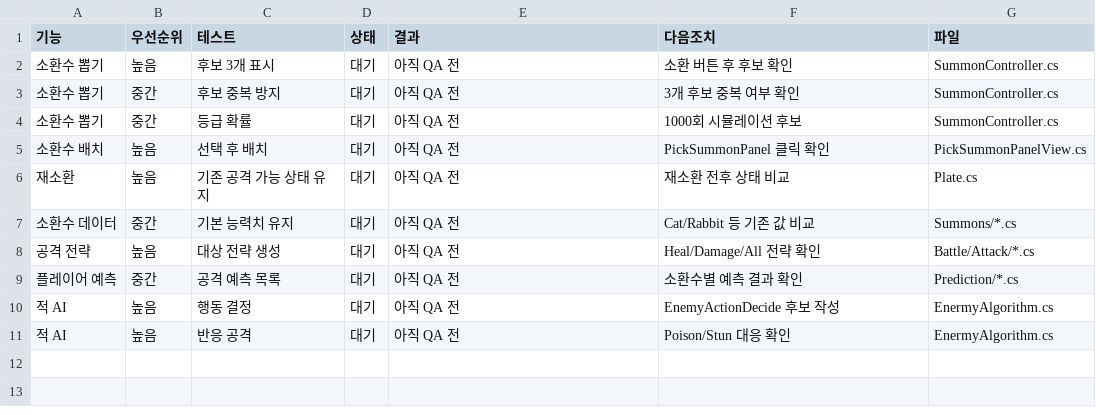
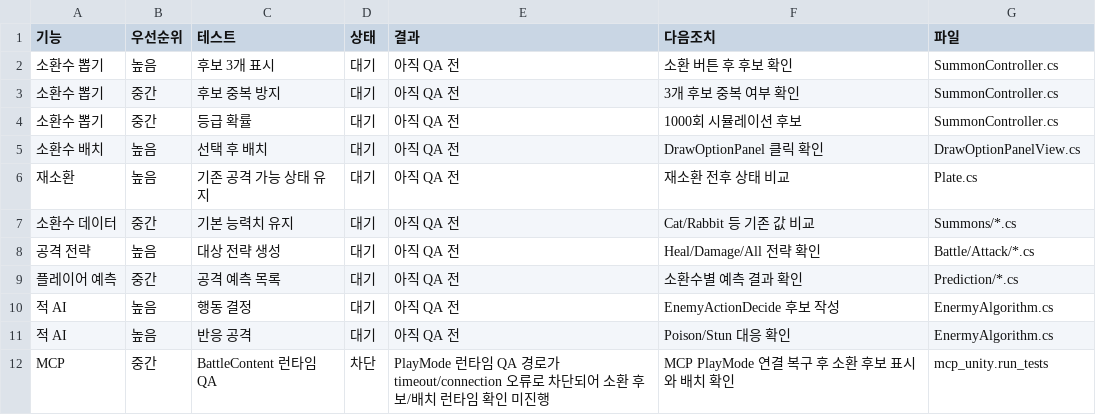
Before and after one commit to LEI-2812/SUMMONER_Repo, a CSV file: Workpiece/Summoner/Assets/RefactRoadMap/QAReports/04_BattleContent_QA.csv, drawn as a sheet.

```diff
--- a/Workpiece/Summoner/Assets/RefactRoadMap/QAReports/04_BattleContent_QA.csv
+++ b/Workpiece/Summoner/Assets/RefactRoadMap/QAReports/04_BattleContent_QA.csv
@@ -4,3 +4,3 @@
 "소환수 뽑기","중간","등급 확률","대기","아직 QA 전","1000회 시뮬레이션 후보","SummonController.cs"
-"소환수 배치","높음","선택 후 배치","대기","아직 QA 전","PickSummonPanel 클릭 확인","PickSummonPanelView.cs"
+"소환수 배치","높음","선택 후 배치","대기","아직 QA 전","DrawOptionPanel 클릭 확인","DrawOptionPanelView.cs"
 "재소환","높음","기존 공격 가능 상태 유지","대기","아직 QA 전","재소환 전후 상태 비교","Plate.cs"
@@ -11 +11,2 @@
 "적 AI","높음","반응 공격","대기","아직 QA 전","Poison/Stun 대응 확인","EnermyAlgorithm.cs"
+"MCP","중간","BattleContent 런타임 QA","차단","PlayMode 런타임 QA 경로가 timeout/connection 오류로 차단되어 소환 후보/배치 런타임 확인 미진행","MCP PlayMode 연결 복구 후 소환 후보 표시와 배치 확인","mcp_unity.run_tests"
```
Also changed, not shown: Workpiece/Summoner/Assets/RefactRoadMap/QAReports/00_QA_Index.csv, Workpiece/Summoner/Assets/RefactRoadMap/QAReports/01_GameSystem_QA.csv, 47 other files.
